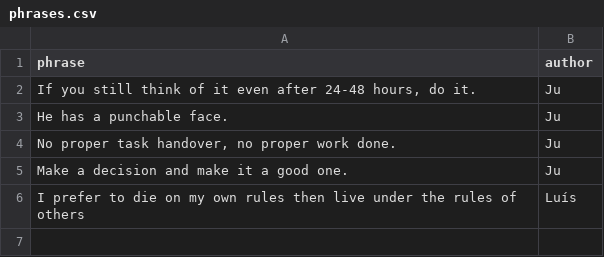
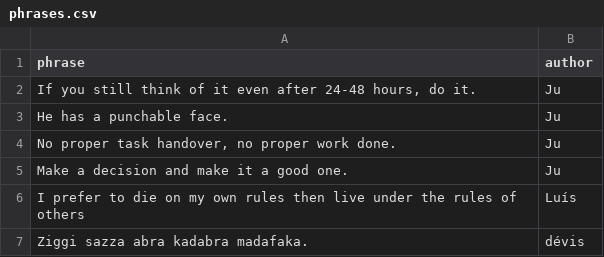
Before and after one commit to Cividati/words-of-wisdom, a CSV file: phrases.csv, drawn as a sheet; the diff names each change by its address in the sheet, - before the commit and + after, or states it on an @@ line.

```diff
--- a/phrases.csv
+++ b/phrases.csv
+row 7: Ziggi sazza abra kadabra madafaka. | dévis
```
